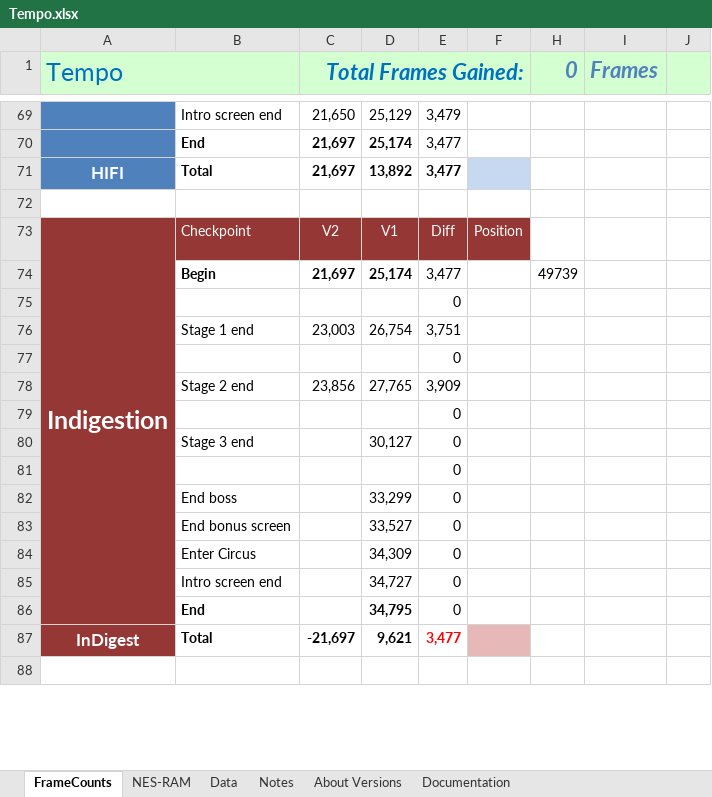
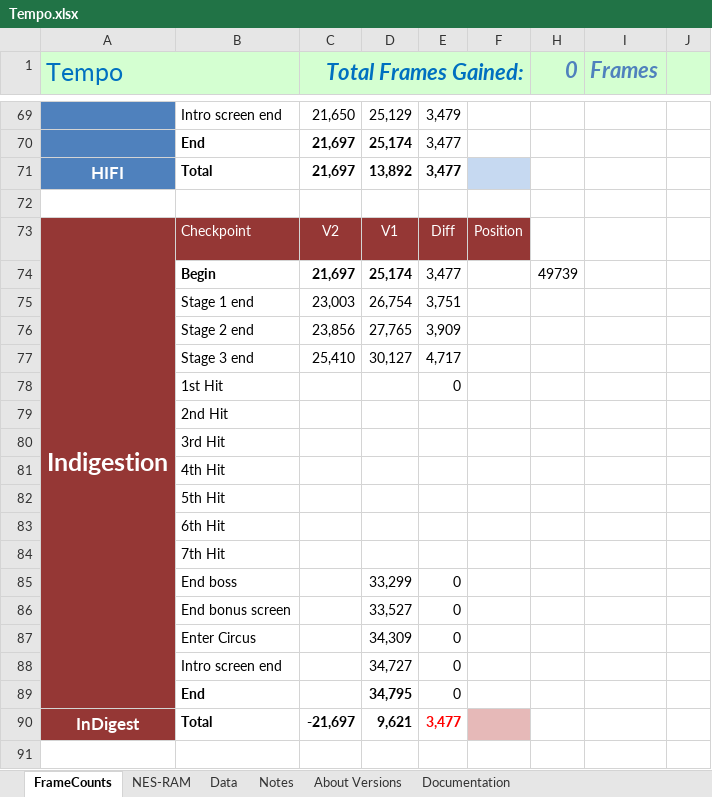
Before and after one commit to MathewWi/adelikat-tas, an Excel workbook: trunk/Tempo/Tempo.xlsx, sheet FrameCounts, drawn as a sheet; only a part is shown, gaps mark what is left out; values as stored, in another font and other column widths than the file's, no borders; removed rows and columns are numbered as before the commit, all else as after; the diff names each change by its address in the sheet, - before the commit and + after, or states it on an @@ line.

Commit message:
Tempo - Beginning Indigestion Boss fight.

```diff
--- a/trunk/Tempo/Tempo.xlsx (sheet FrameCounts)
+++ b/trunk/Tempo/Tempo.xlsx (sheet FrameCounts)
-row 75:  |  |  |  | 0
-row 77:  |  |  |  | 0
-row 79:  |  |  |  | 0
-C77 (Total Frames Gained:): (empty)
+C77 (Total Frames Gained:): 25,410
-E77: 0
+E77: 4,717
-B78: (empty)
+B78: 1st Hit
+row 79:  | 2nd Hit
+row 80:  | 3rd Hit
+row 81:  | 4th Hit
+row 82:  | 5th Hit
+row 83:  | 6th Hit
+row 84:  | 7th Hit
```
Also changed, not shown: formulas that keep their value, 2 other files.
